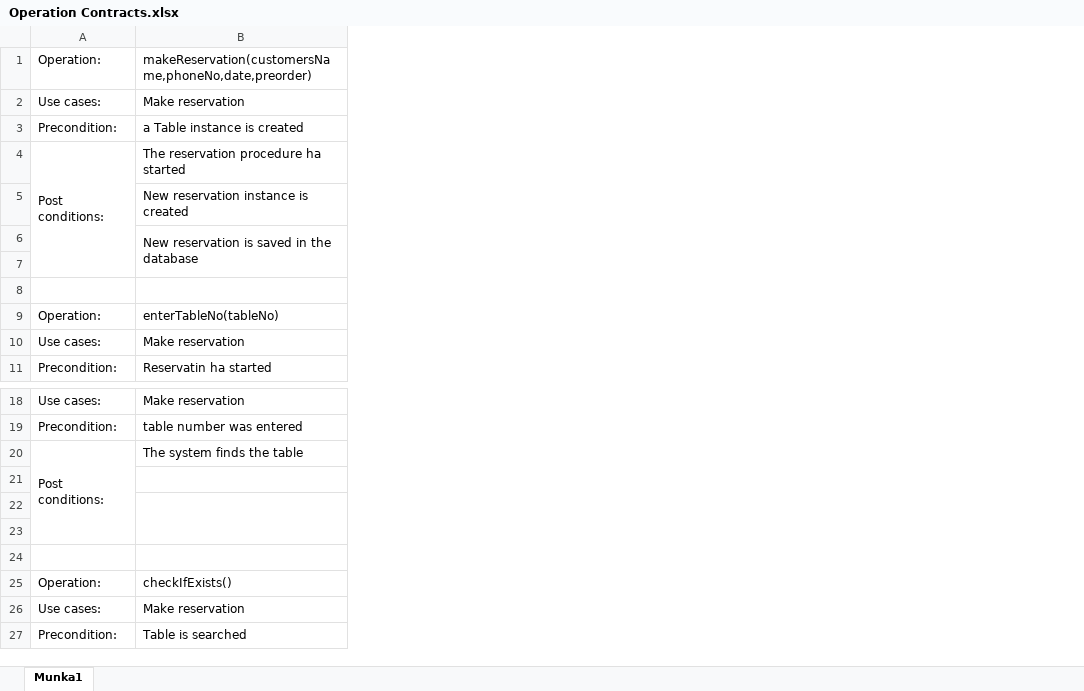
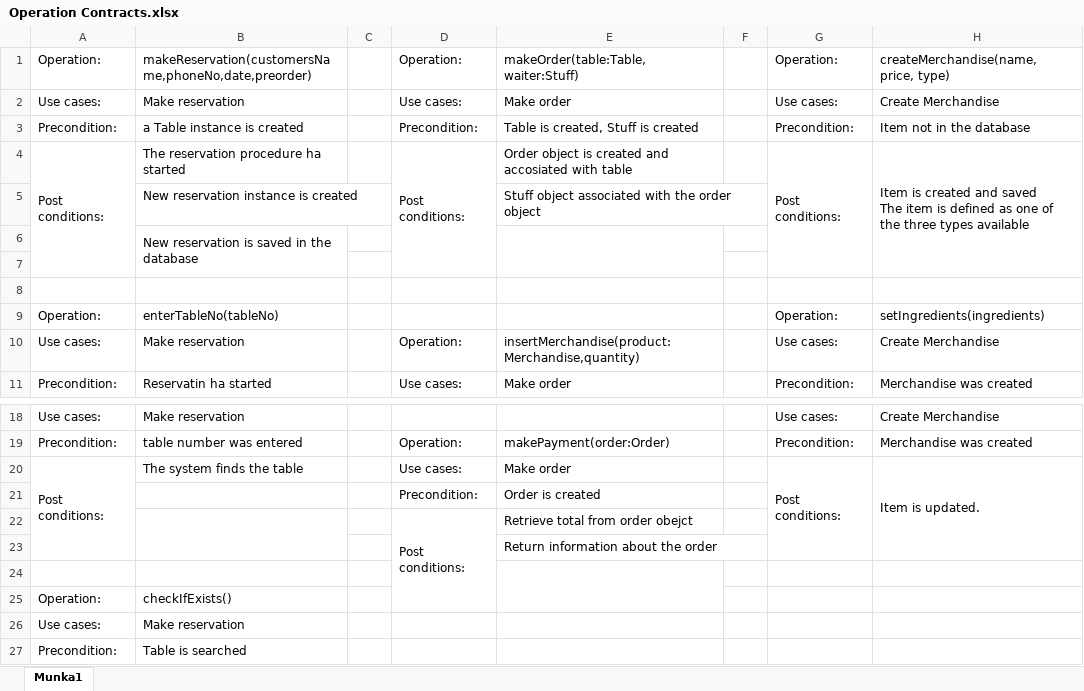
Before and after one commit to janix89/dmai0914-semester2-finalProject-group3, an Excel workbook: System development files/Operation Contracts.xlsx, sheet Munka1, drawn as a sheet; only a part is shown, gaps mark what is left out; values as stored, in another font and other column widths than the file's, no borders; ↵ is a line break in a cell; the diff names each change by its address in the sheet, - before the commit and + after, or states it on an @@ line.

```diff
--- a/System development files/Operation Contracts.xlsx (sheet Munka1)
+++ b/System development files/Operation Contracts.xlsx (sheet Munka1)
+column C, empty
+column D, rows 1-11: Operation: | Use cases: | Precondition: | Post conditions: |  |  |  |  |  | Operation: | Use cases:; rows 19-22: Operation: | Use cases: | Precondition: | Post conditions:
+column E, rows 1-11: makeOrder(table:Table, waiter:Stuff) | Make order | Table is created, Stuff is created | Order object is created and accosiated with table | Stuff object associated with the order object |  |  |  |  | insertMerchandise(product:Merchandise,quantity) | Make order; rows 19-23: makePayment(order:Order) | Make order | Order is created | Retrieve total from order obejct | Return information about the order
+column F, empty
+column G, rows 1-11: Operation: | Use cases: | Precondition: | Post conditions: |  |  |  |  | Operation: | Use cases: | Precondition:; rows 18-20: Use cases: | Precondition: | Post conditions:
+column H, rows 1-11: createMerchandise(name, price, type) | Create Merchandise | Item not in the database | Item is created and saved ↵ The item is defined as one of the three types available |  |  |  |  | setIngredients(ingredients) | Create Merchandise | Merchandise was created; rows 18-20: Create Merchandise | Merchandise was created | Item is updated.
-row 21: (empty)
+row 21:  |  |  | Precondition: | Order is created
-row 22: (empty)
+row 22:  |  |  | Post conditions: | Retrieve total from order obejct
```
Also changed, not shown: 8 other files.
